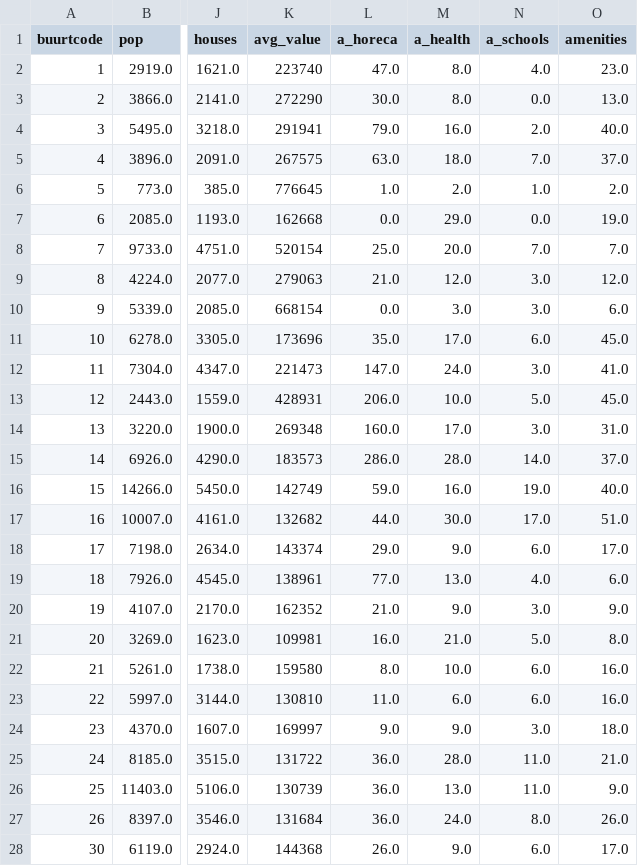
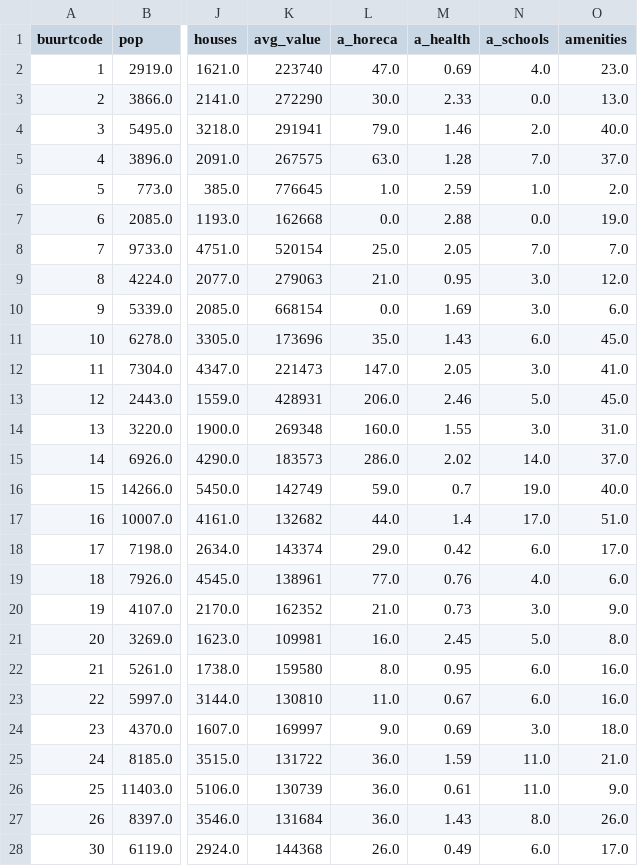
Before and after one commit to J-h-V/OpenDataDenHaag, a CSV file: Netlogo/data/neighborhood_data.csv, drawn as a sheet; only a part is shown, gaps mark what is left out; the diff covers the shown part only; the diff names each change by its address in the sheet, - before the commit and + after, or states it on an @@ line.

```diff
--- a/Netlogo/data/neighborhood_data.csv
+++ b/Netlogo/data/neighborhood_data.csv
-M2 (a_health): 8.0
+M2 (a_health): 0.69
-M3 (a_health): 8.0
+M3 (a_health): 2.33
-M4 (a_health): 16.0
+M4 (a_health): 1.46
-M5 (a_health): 18.0
+M5 (a_health): 1.28
-M6 (a_health): 2.0
+M6 (a_health): 2.59
-M7 (a_health): 29.0
+M7 (a_health): 2.88
-M8 (a_health): 20.0
+M8 (a_health): 2.05
-M9 (a_health): 12.0
+M9 (a_health): 0.95
-M10 (a_health): 3.0
+M10 (a_health): 1.69
-M11 (a_health): 17.0
+M11 (a_health): 1.43
-M12 (a_health): 24.0
+M12 (a_health): 2.05
-M13 (a_health): 10.0
+M13 (a_health): 2.46
-M14 (a_health): 17.0
+M14 (a_health): 1.55
-M15 (a_health): 28.0
+M15 (a_health): 2.02
-M16 (a_health): 16.0
+M16 (a_health): 0.7
-M17 (a_health): 30.0
+M17 (a_health): 1.4
-M18 (a_health): 9.0
+M18 (a_health): 0.42
-M19 (a_health): 13.0
+M19 (a_health): 0.76
-M20 (a_health): 9.0
+M20 (a_health): 0.73
-M21 (a_health): 21.0
+M21 (a_health): 2.45
-M22 (a_health): 10.0
+M22 (a_health): 0.95
-M23 (a_health): 6.0
+M23 (a_health): 0.67
-M24 (a_health): 9.0
+M24 (a_health): 0.69
-M25 (a_health): 28.0
+M25 (a_health): 1.59
-M26 (a_health): 13.0
+M26 (a_health): 0.61
-M27 (a_health): 24.0
+M27 (a_health): 1.43
-M28 (a_health): 9.0
+M28 (a_health): 0.49
```
Also changed, not shown: 74 edited cells elsewhere in this file, Python/output/neighborhood_data.csv, 9 other files.
